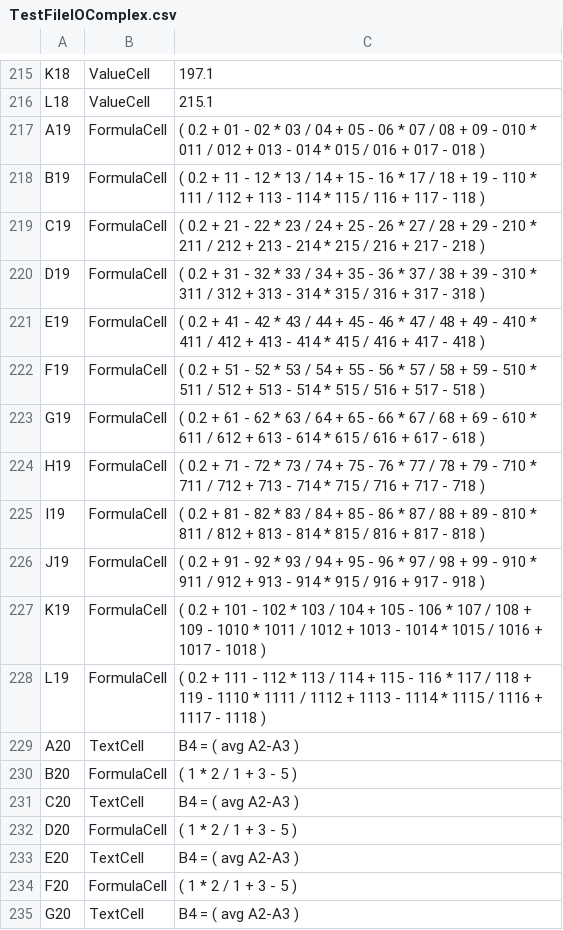
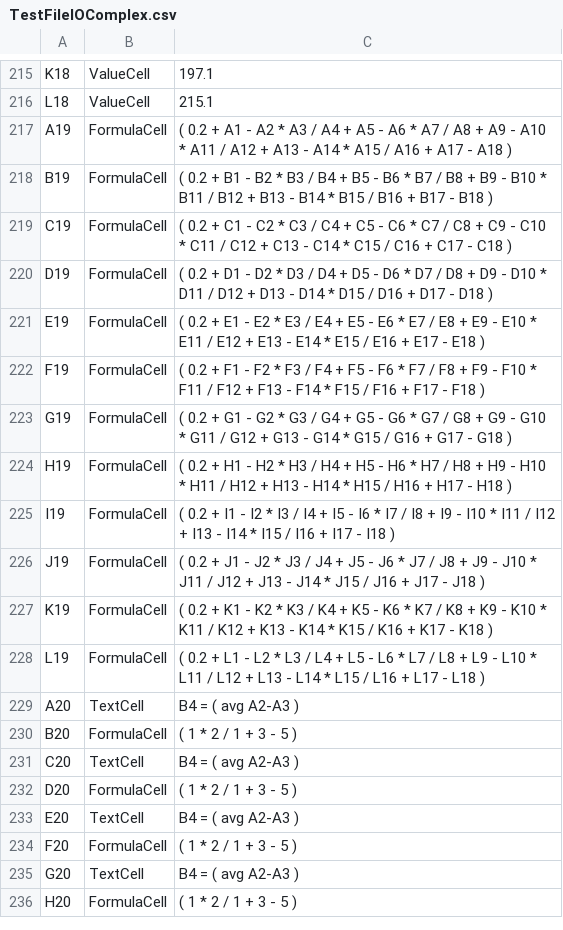
Before and after one commit to rsun1155/rsun_apcs2_Spring2017, a CSV file: TextExcel/TestFileIOComplex.csv, drawn as a sheet; only a part is shown, gaps mark what is left out; the shorter side is filled out with more unchanged rows.

```diff
--- a/TextExcel/TestFileIOComplex.csv
+++ b/TextExcel/TestFileIOComplex.csv
@@ -216,14 +216,14 @@ K18,ValueCell,197.1
 L18,ValueCell,215.1
-A19,FormulaCell,( 0.2 + 01 - 02 * 03 / 04 + 05 - 06 * 07 / 08 + 09 - 010 * 011 / 012 + 013 - 014 * 015 / 016 + 017 - 018 )
-B19,FormulaCell,( 0.2 + 11 - 12 * 13 / 14 + 15 - 16 * 17 / 18 + 19 - 110 * 111 / 112 + 113 - 114 * 115 / 116 + 117 - 118 )
-C19,FormulaCell,( 0.2 + 21 - 22 * 23 / 24 + 25 - 26 * 27 / 28 + 29 - 210 * 211 / 212 + 213 - 214 * 215 / 216 + 217 - 218 )
-D19,FormulaCell,( 0.2 + 31 - 32 * 33 / 34 + 35 - 36 * 37 / 38 + 39 - 310 * 311 / 312 + 313 - 314 * 315 / 316 + 317 - 318 )
-E19,FormulaCell,( 0.2 + 41 - 42 * 43 / 44 + 45 - 46 * 47 / 48 + 49 - 410 * 411 / 412 + 413 - 414 * 415 / 416 + 417 - 418 )
-F19,FormulaCell,( 0.2 + 51 - 52 * 53 / 54 + 55 - 56 * 57 / 58 + 59 - 510 * 511 / 512 + 513 - 514 * 515 / 516 + 517 - 518 )
-G19,FormulaCell,( 0.2 + 61 - 62 * 63 / 64 + 65 - 66 * 67 / 68 + 69 - 610 * 611 / 612 + 613 - 614 * 615 / 616 + 617 - 618 )
-H19,FormulaCell,( 0.2 + 71 - 72 * 73 / 74 + 75 - 76 * 77 / 78 + 79 - 710 * 711 / 712 + 713 - 714 * 715 / 716 + 717 - 718 )
-I19,FormulaCell,( 0.2 + 81 - 82 * 83 / 84 + 85 - 86 * 87 / 88 + 89 - 810 * 811 / 812 + 813 - 814 * 815 / 816 + 817 - 818 )
-J19,FormulaCell,( 0.2 + 91 - 92 * 93 / 94 + 95 - 96 * 97 / 98 + 99 - 910 * 911 / 912 + 913 - 914 * 915 / 916 + 917 - 918 )
-K19,FormulaCell,( 0.2 + 101 - 102 * 103 / 104 + 105 - 106 * 107 / 108 + 109 - 1010 * 1011 / 1012 + 1013 - 1014 * 1015 / 1016 + 1017 - 1018 )
-L19,FormulaCell,( 0.2 + 111 - 112 * 113 / 114 + 115 - 116 * 117 / 118 + 119 - 1110 * 1111 / 1112 + 1113 - 1114 * 1115 / 1116 + 1117 - 1118 )
+A19,FormulaCell,( 0.2 + A1 - A2 * A3 / A4 + A5 - A6 * A7 / A8 + A9 - A10 * A11 / A12 + A13 - A14 * A15 / A16 + A17 - A18 )
+B19,FormulaCell,( 0.2 + B1 - B2 * B3 / B4 + B5 - B6 * B7 / B8 + B9 - B10 * B11 / B12 + B13 - B14 * B15 / B16 + B17 - B18 )
+C19,FormulaCell,( 0.2 + C1 - C2 * C3 / C4 + C5 - C6 * C7 / C8 + C9 - C10 * C11 / C12 + C13 - C14 * C15 / C16 + C17 - C18 )
+D19,FormulaCell,( 0.2 + D1 - D2 * D3 / D4 + D5 - D6 * D7 / D8 + D9 - D10 * D11 / D12 + D13 - D14 * D15 / D16 + D17 - D18 )
+E19,FormulaCell,( 0.2 + E1 - E2 * E3 / E4 + E5 - E6 * E7 / E8 + E9 - E10 * E11 / E12 + E13 - E14 * E15 / E16 + E17 - E18 )
+F19,FormulaCell,( 0.2 + F1 - F2 * F3 / F4 + F5 - F6 * F7 / F8 + F9 - F10 * F11 / F12 + F13 - F14 * F15 / F16 + F17 - F18 )
+G19,FormulaCell,( 0.2 + G1 - G2 * G3 / G4 + G5 - G6 * G7 / G8 + G9 - G10 * G11 / G12 + G13 - G14 * G15 / G16 + G17 - G18 )
+H19,FormulaCell,( 0.2 + H1 - H2 * H3 / H4 + H5 - H6 * H7 / H8 + H9 - H10 * H11 / H12 + H13 - H14 * H15 / H16 + H17 - H18 )
+I19,FormulaCell,( 0.2 + I1 - I2 * I3 / I4 + I5 - I6 * I7 / I8 + I9 - I10 * I11 / I12 + I13 - I14 * I15 / I16 + I17 - I18 )
+J19,FormulaCell,( 0.2 + J1 - J2 * J3 / J4 + J5 - J6 * J7 / J8 + J9 - J10 * J11 / J12 + J13 - J14 * J15 / J16 + J17 - J18 )
+K19,FormulaCell,( 0.2 + K1 - K2 * K3 / K4 + K5 - K6 * K7 / K8 + K9 - K10 * K11 / K12 + K13 - K14 * K15 / K16 + K17 - K18 )
+L19,FormulaCell,( 0.2 + L1 - L2 * L3 / L4 + L5 - L6 * L7 / L8 + L9 - L10 * L11 / L12 + L13 - L14 * L15 / L16 + L17 - L18 )
 A20,TextCell,"B4 = ( avg A2-A3 )"
```
Also changed, not shown: 3 other files.
